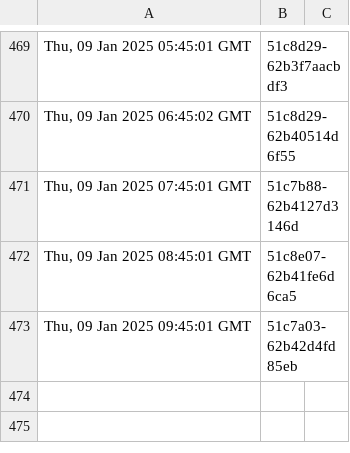
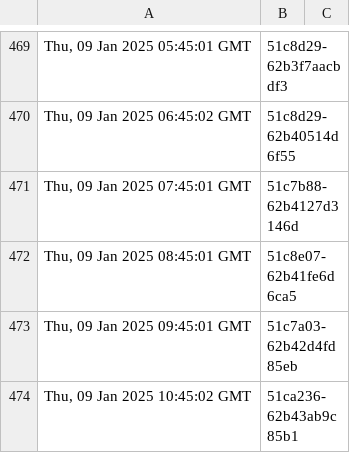
Before and after one commit to dnmvisser/test123, a TSV file: edugain-seen.tsv, drawn as a sheet; only a part is shown, gaps mark what is left out.

```diff
--- a/edugain-seen.tsv
+++ b/edugain-seen.tsv
@@ -473 +473,2 @@ Thu, 09 Jan 2025 08:45:01 GMT	"51c8e07-62b41fe6d6ca5"
 Thu, 09 Jan 2025 09:45:01 GMT	"51c7a03-62b42d4fd85eb"
+Thu, 09 Jan 2025 10:45:02 GMT	"51ca236-62b43ab9c85b1"
```
Also changed, not shown: 1 other file.
